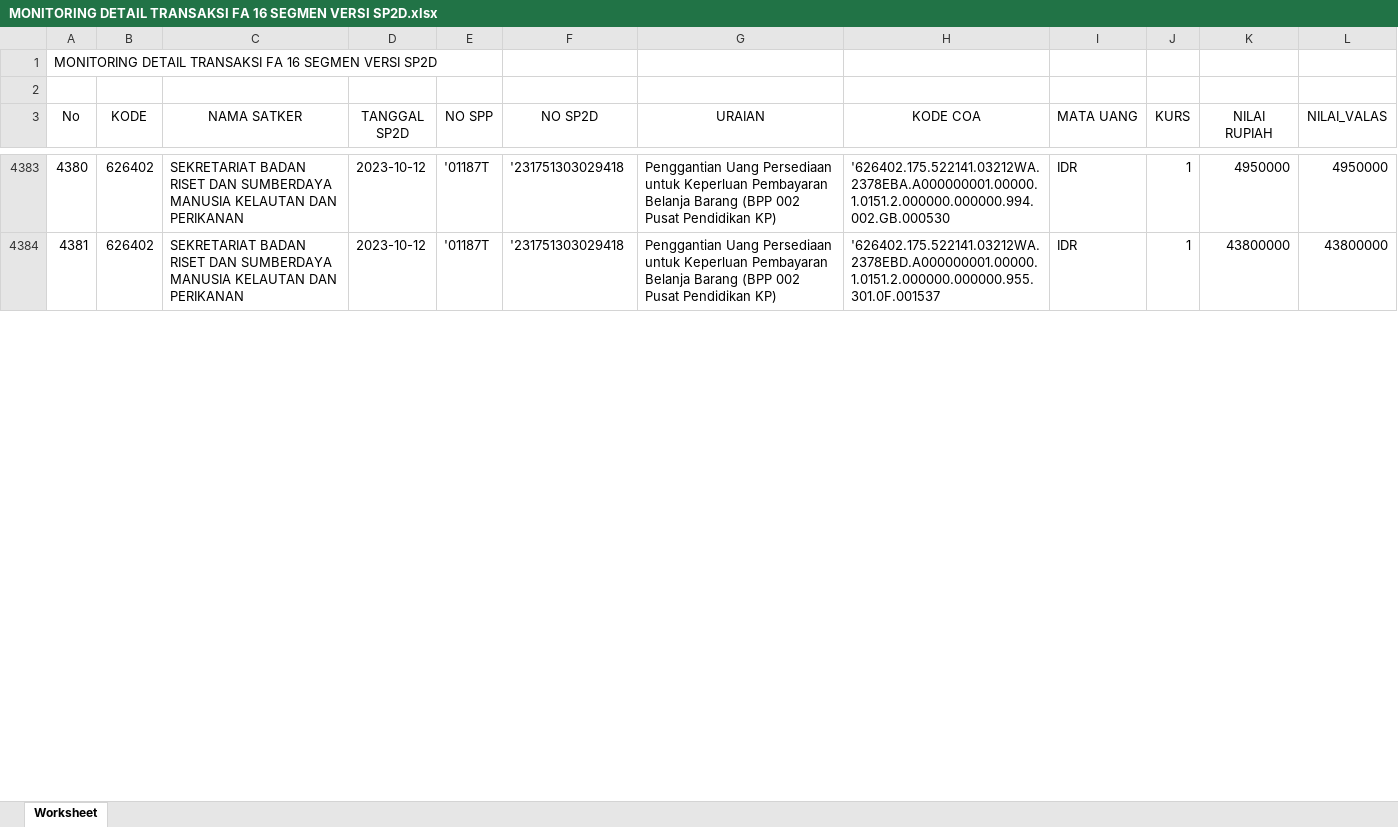
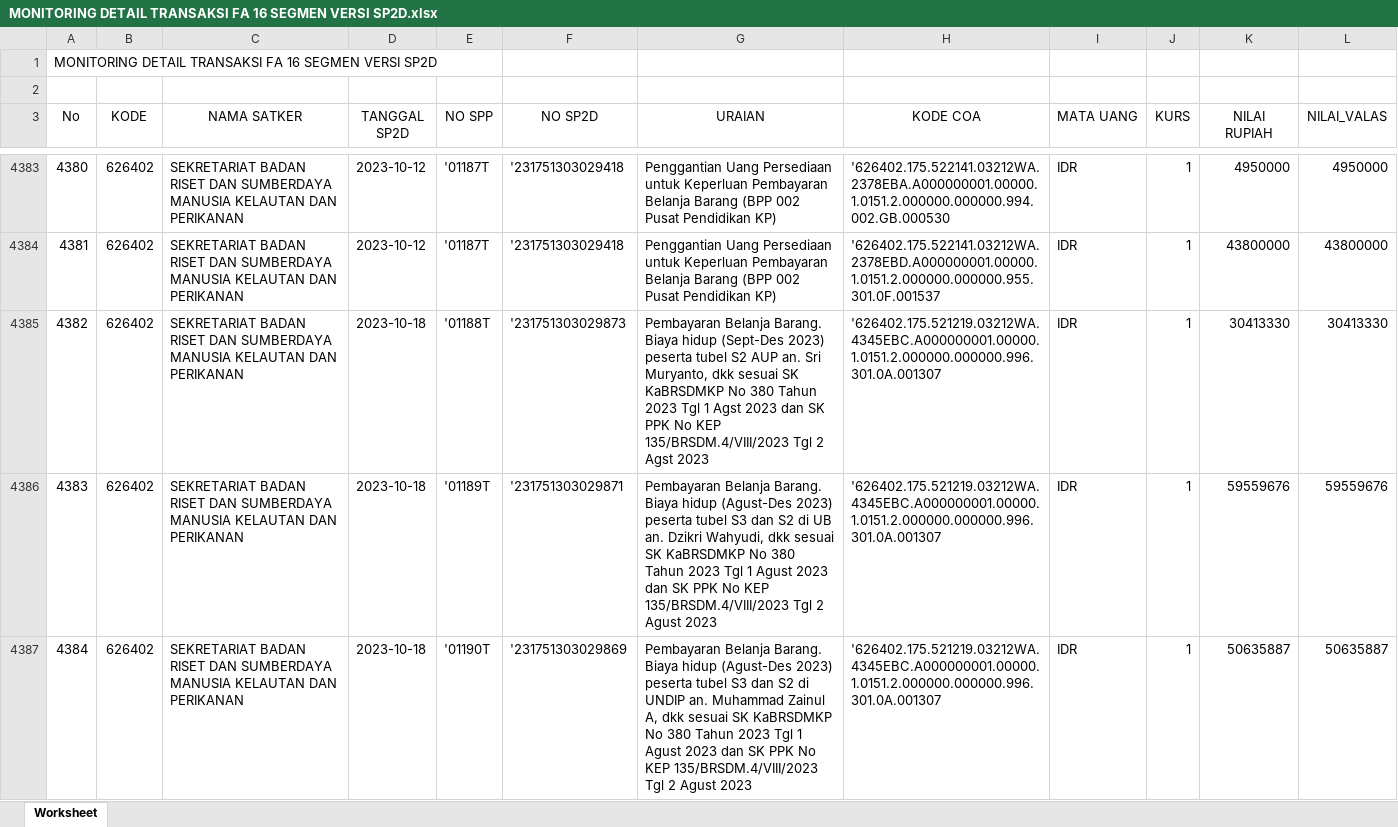
Before and after one commit to edimistiono/TA.2023, an Excel workbook: Database/MONITORING DETAIL TRANSAKSI FA 16 SEGMEN VERSI SP2D.xlsx, sheet Worksheet, drawn as a sheet; only a part is shown, gaps mark what is left out; values as stored, in another font and other column widths than the file's, no borders; the diff covers the shown part only; the diff names each change by its address in the sheet, - before the commit and + after, or states it on an @@ line.

```diff
--- a/Database/MONITORING DETAIL TRANSAKSI FA 16 SEGMEN VERSI SP2D.xlsx (sheet Worksheet)
+++ b/Database/MONITORING DETAIL TRANSAKSI FA 16 SEGMEN VERSI SP2D.xlsx (sheet Worksheet)
+row 4385: 4382 | 626402 | SEKRETARIAT BADAN RISET DAN SUMBERDAYA MANUSIA KELAUTAN DAN PERIKANAN | 2023-10-18 | '01188T | '231751303029873 | Pembayaran Belanja Barang. Biaya hidup (Sept-Des 2023) peserta tubel S2 AUP an. Sri Muryanto, dkk sesuai SK KaBRSDMKP No 380 Tahun 2023 Tgl 1 Agst 2023 dan SK PPK No KEP 135/BRSDM.4/VIII/2023 Tgl 2 Agst 2023 | '626402.175.521219.03212WA.4345EBC.A000000001.00000.1.0151.2.000000.000000.996.301.0A.001307 | IDR | 1 | 30413330 | 30413330
+row 4386: 4383 | 626402 | SEKRETARIAT BADAN RISET DAN SUMBERDAYA MANUSIA KELAUTAN DAN PERIKANAN | 2023-10-18 | '01189T | '231751303029871 | Pembayaran Belanja Barang. Biaya hidup (Agust-Des 2023) peserta tubel S3 dan S2 di UB an. Dzikri Wahyudi, dkk sesuai SK KaBRSDMKP No 380 Tahun 2023 Tgl 1 Agust 2023 dan SK PPK No KEP 135/BRSDM.4/VIII/2023 Tgl 2 Agust 2023 | '626402.175.521219.03212WA.4345EBC.A000000001.00000.1.0151.2.000000.000000.996.301.0A.001307 | IDR | 1 | 59559676 | 59559676
+row 4387: 4384 | 626402 | SEKRETARIAT BADAN RISET DAN SUMBERDAYA MANUSIA KELAUTAN DAN PERIKANAN | 2023-10-18 | '01190T | '231751303029869 | Pembayaran Belanja Barang. Biaya hidup (Agust-Des 2023) peserta tubel S3 dan S2 di UNDIP an. Muhammad Zainul A, dkk sesuai SK KaBRSDMKP No 380 Tahun 2023 Tgl 1 Agust 2023 dan SK PPK No KEP 135/BRSDM.4/VIII/2023 Tgl 2 Agust 2023 | '626402.175.521219.03212WA.4345EBC.A000000001.00000.1.0151.2.000000.000000.996.301.0A.001307 | IDR | 1 | 50635887 | 50635887
```
Also changed, not shown: 7 added rows and row numbers in column A elsewhere in this sheet, Database/SP2D.xlsx, 1 other file.
